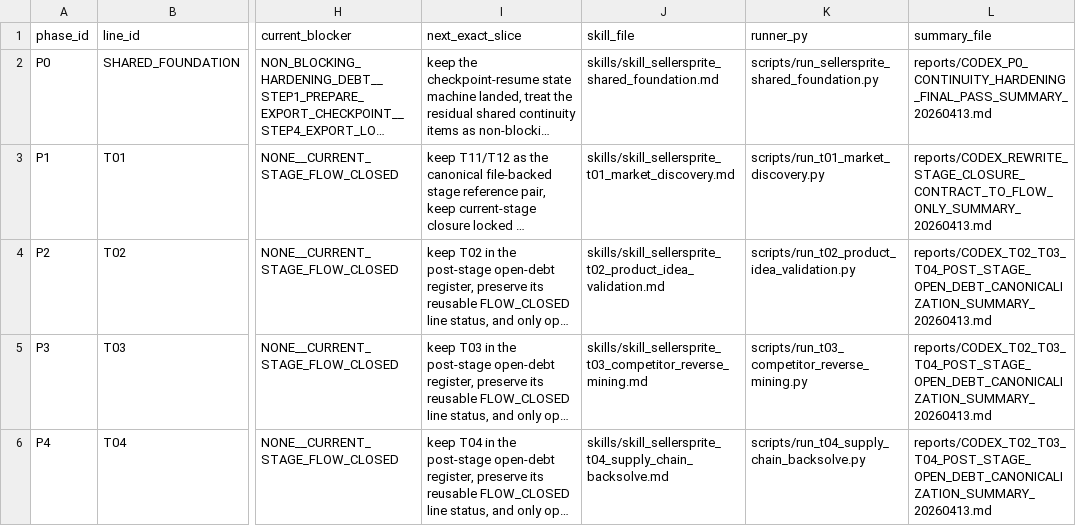
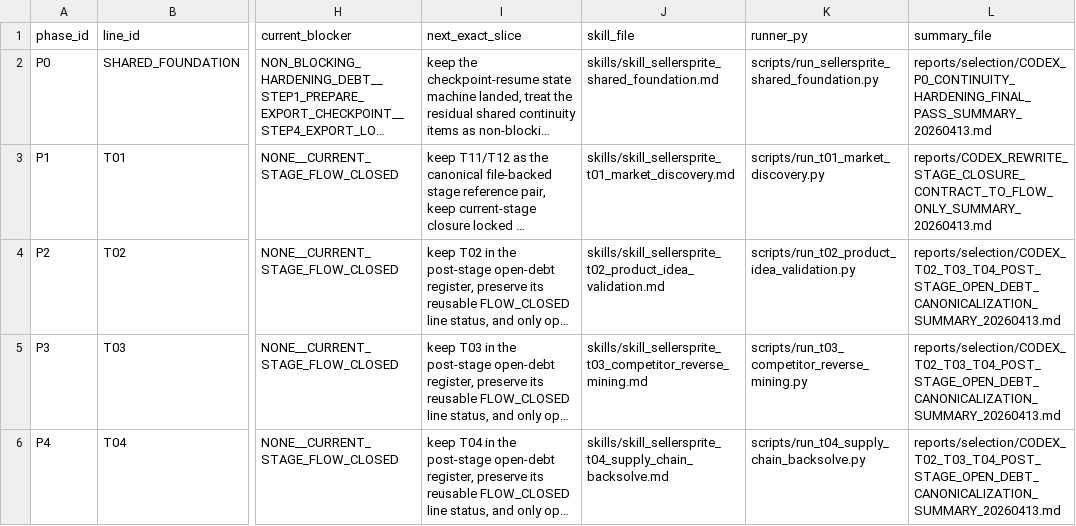
Before and after one commit to chengz0754-source/bzclaw-side, a CSV file: reports/selection/MASTER_PROGRESS_BOARD__20260412.csv, drawn as a sheet; only a part is shown, gaps mark what is left out; long unchanged cells end in …; the diff names each change by its address in the sheet, - before the commit and + after, or states it on an @@ line.

```diff
--- a/reports/selection/MASTER_PROGRESS_BOARD__20260412.csv
+++ b/reports/selection/MASTER_PROGRESS_BOARD__20260412.csv
-L2 (summary_file): reports/CODEX_P0_CONTINUITY_HARDENING_FINAL_PASS_SUMMARY_20260413.md
+L2 (summary_file): reports/selection/CODEX_P0_CONTINUITY_HARDENING_FINAL_PASS_SUMMARY_20260413.md
-L4:L6 (summary_file): reports/CODEX_T02_T03_T04_POST_STAGE_OPEN_DEBT_CANONICALIZATION_SUMMARY_20260413.md
+L4:L6 (summary_file): reports/selection/CODEX_T02_T03_T04_POST_STAGE_OPEN_DEBT_CANONICALIZATION_SUMMARY_20260413.md
```
Also changed, not shown: templates/owner_manual_writeback/02__SELLERSPRITE_OWNER_STAGE_WRITEBACK_PACKET__20260413.csv, 14 other files.
